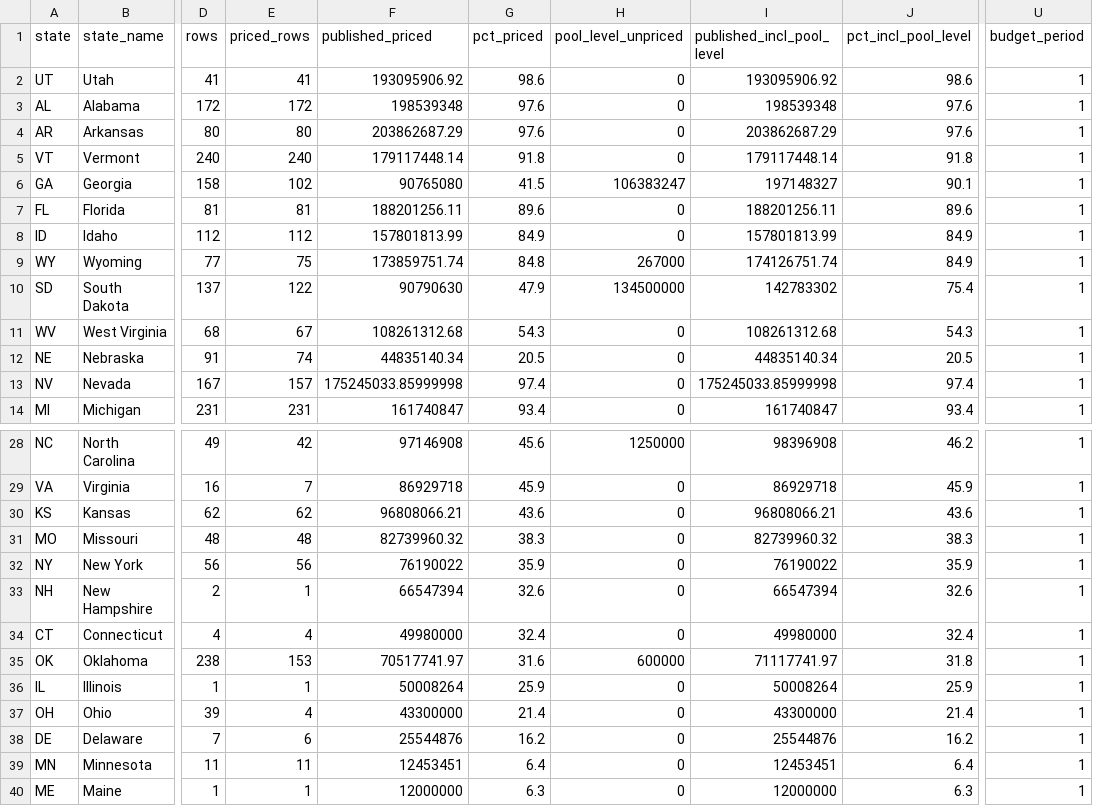
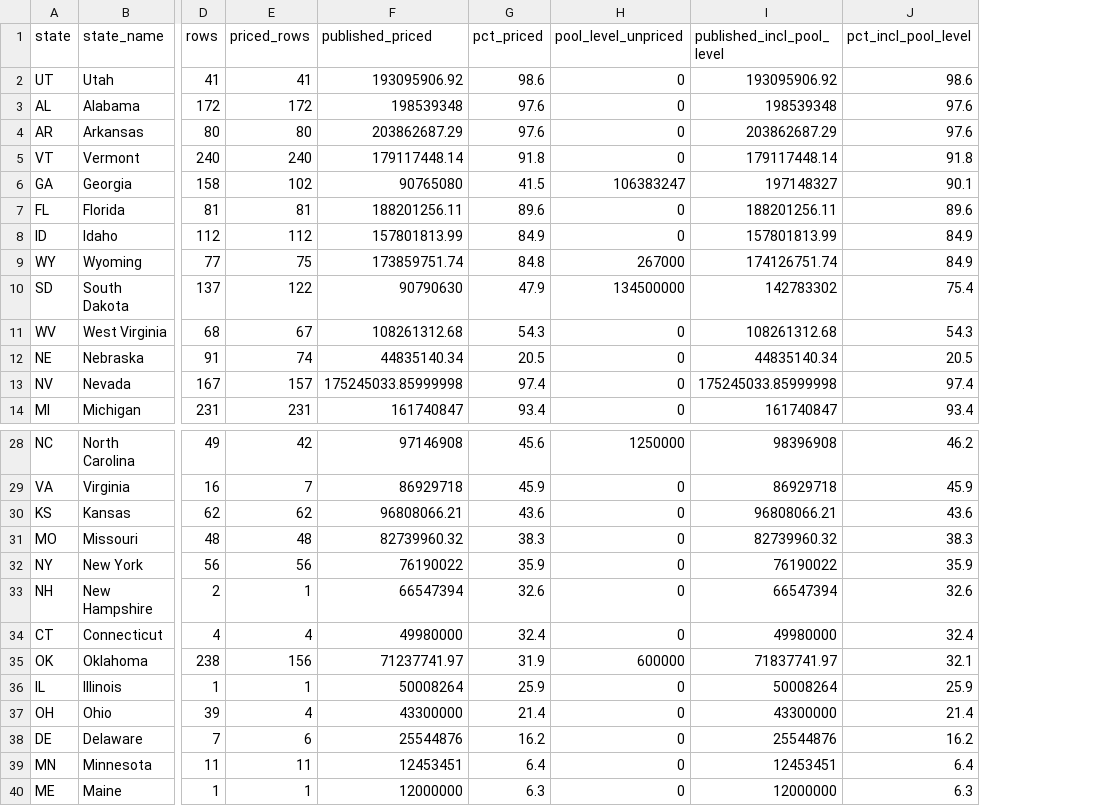
Before and after one commit to INicchitta12/RHTP_Tracker, a CSV file: data/reference/year1_completion_status.csv, drawn as a sheet; only a part is shown, gaps mark what is left out; the diff names each change by its address in the sheet, - before the commit and + after, or states it on an @@ line.

```diff
--- a/data/reference/year1_completion_status.csv
+++ b/data/reference/year1_completion_status.csv
-column U (budget_period), rows 2-14: all 1; rows 28-40: all 1
-E35 (priced_rows): 153
+E35 (priced_rows): 156
-F35 (published_priced): 70517741.97
+F35 (published_priced): 71237741.97
-G35 (pct_priced): 31.6
+G35 (pct_priced): 31.9
-I35 (published_incl_pool_level): 71117741.97
+I35 (published_incl_pool_level): 71837741.97
-J35 (pct_incl_pool_level): 31.8
+J35 (pct_incl_pool_level): 32.1
```
Also changed, not shown: data/reference/rural_cut_by_state.csv, data/reference/rural_cut_rows.csv, 13 other files.
